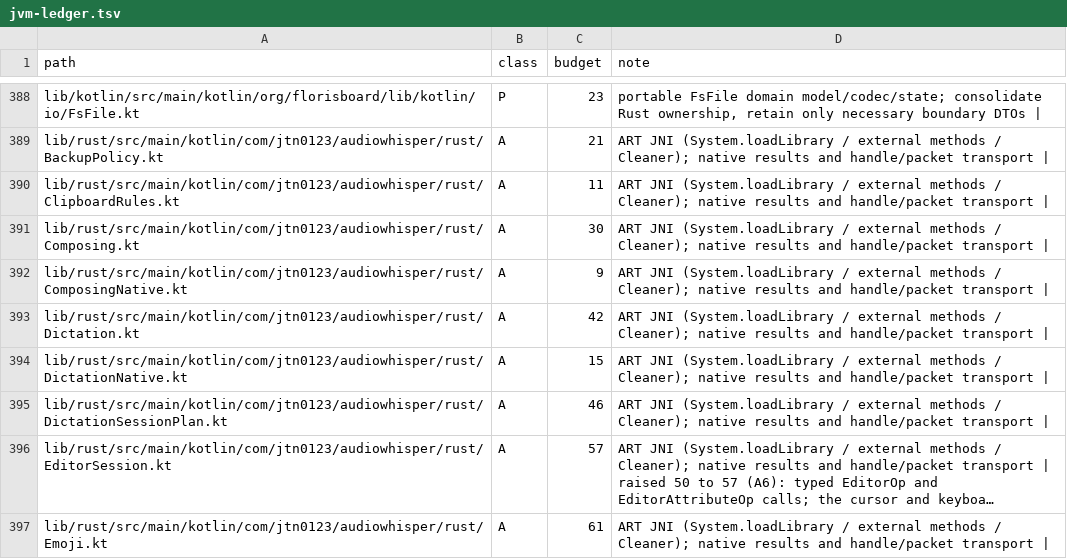
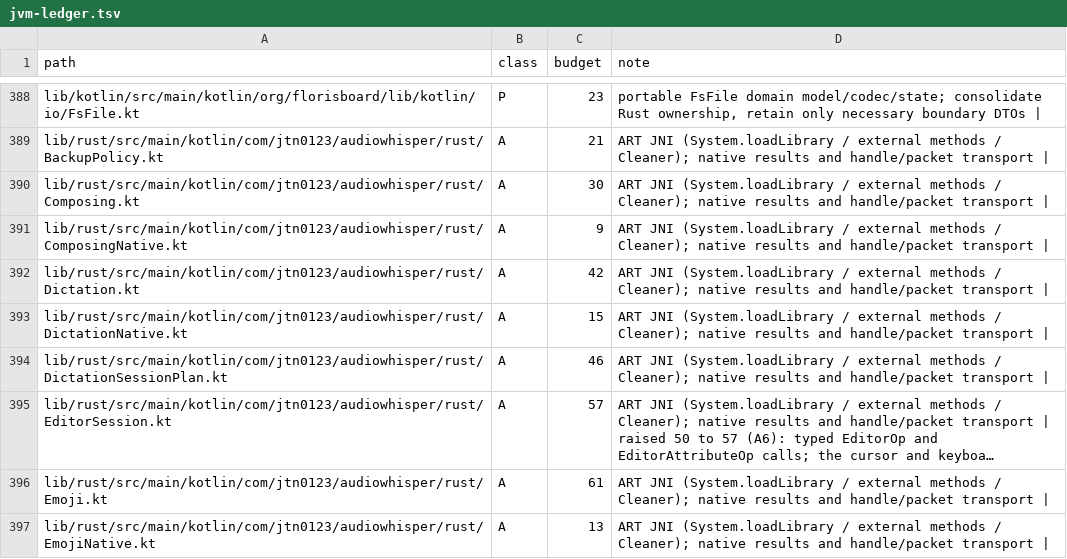
Before and after one commit to jtn0123/AudioWhisper-Keyboard, a TSV file: docs/jvm-ledger.tsv, drawn as a sheet; only a part is shown, gaps mark what is left out; the shorter side is filled out with more unchanged rows; long unchanged cells end in ….

```diff
--- a/docs/jvm-ledger.tsv
+++ b/docs/jvm-ledger.tsv
@@ -389,3 +389,2 @@ lib/kotlin/src/main/kotlin/org/florisboard/lib/kotlin/io/FsFile.kt	P	23	portable
 lib/rust/src/main/kotlin/com/jtn0123/audiowhisper/rust/BackupPolicy.kt	A	21	ART JNI (System.loadLibrary / external methods / Cleaner); native results and handle/packet transport |
-lib/rust/src/main/kotlin/com/jtn0123/audiowhisper/rust/ClipboardRules.kt	A	11	ART JNI (System.loadLibrary / external methods / Cleaner); native results and handle/packet transport |
 lib/rust/src/main/kotlin/com/jtn0123/audiowhisper/rust/Composing.kt	A	30	ART JNI (System.loadLibrary / external methods / Cleaner); native results and handle/packet transport |
```
Also changed, not shown: 4 other files.
